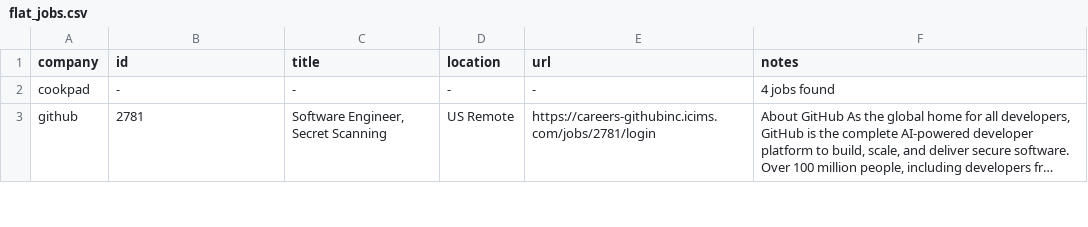
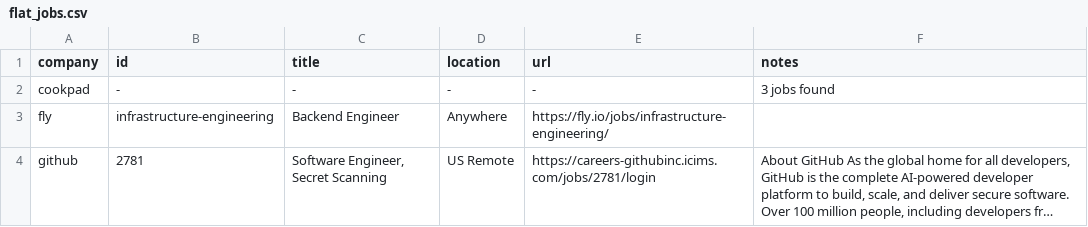
Before and after one commit to mrwinton/flat_jobs, a CSV file: data/gold/flat_jobs.csv, drawn as a sheet; only a part is shown; long unchanged cells end in …; the diff covers the shown part only; the diff names each change by its address in the sheet, - before the commit and + after, or states it on an @@ line.

```diff
--- a/data/gold/flat_jobs.csv
+++ b/data/gold/flat_jobs.csv
-F2 (notes): 4 jobs found
+F2 (notes): 3 jobs found
+row 3: fly | infrastructure-engineering | Backend Engineer | Anywhere | https://fly.io/jobs/infrastructure-engineering/
```
Also changed, not shown: 1 added row and 1 removed row elsewhere in this file, data/silver/github.csv, 6 other files.
